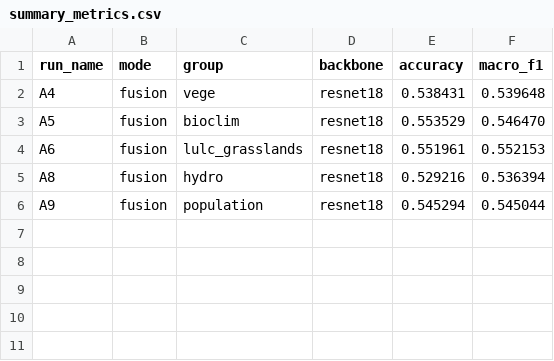
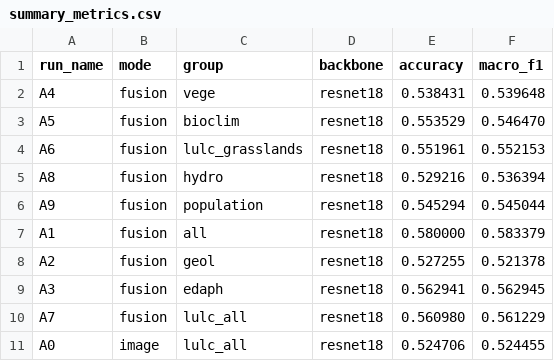
Before and after one commit to dzhou20/IPEO-SwissIMAGE-MMLearning, a CSV file: ablation_study_results/summary_metrics.csv, drawn as a sheet.

```diff
--- a/ablation_study_results/summary_metrics.csv
+++ b/ablation_study_results/summary_metrics.csv
@@ -6 +6,6 @@ A8,fusion,hydro,resnet18,0.529216,0.536394
 A9,fusion,population,resnet18,0.545294,0.545044
+A1,fusion,all,resnet18,0.580000,0.583379
+A2,fusion,geol,resnet18,0.527255,0.521378
+A3,fusion,edaph,resnet18,0.562941,0.562945
+A7,fusion,lulc_all,resnet18,0.560980,0.561229
+A0,image,lulc_all,resnet18,0.524706,0.524455
```
Also changed, not shown: 17 other files.
